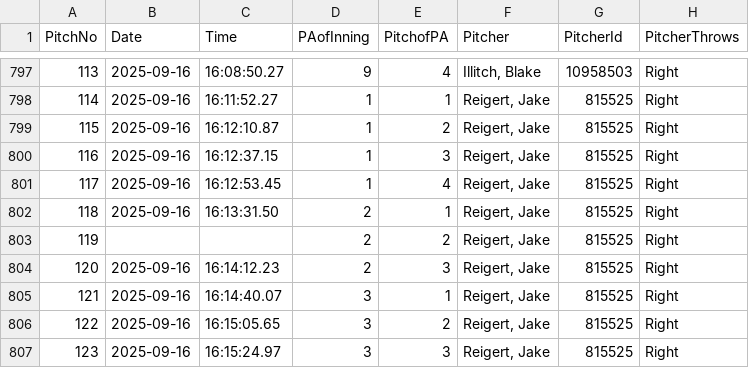
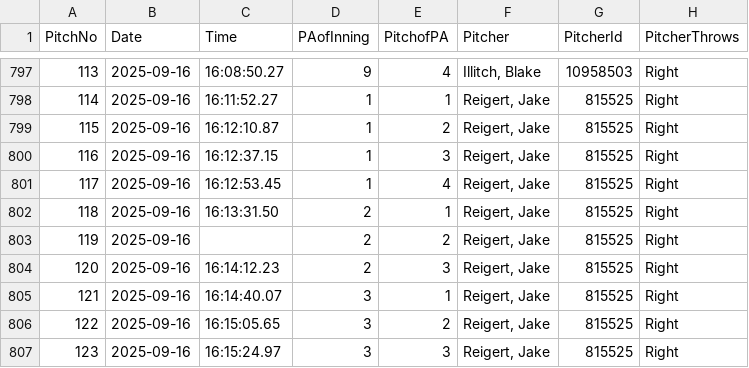
Before and after one commit to ombsbdata/OMBSBPitchingApp, a CSV file: Fall_2025_wRV_with_stuff.csv, drawn as a sheet; only a part is shown, gaps mark what is left out; the diff names each change by its address in the sheet, - before the commit and + after, or states it on an @@ line.

Commit message:
Add files via upload

```diff
--- a/Fall_2025_wRV_with_stuff.csv
+++ b/Fall_2025_wRV_with_stuff.csv
-B803 (Date): (empty)
+B803 (Date): 2025-09-16
```
